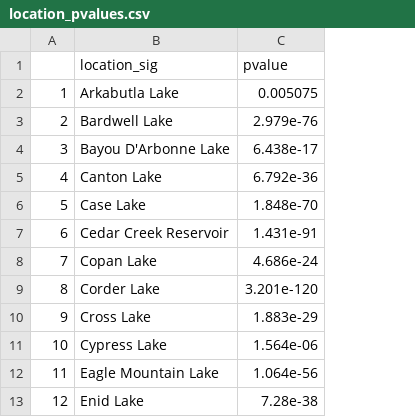
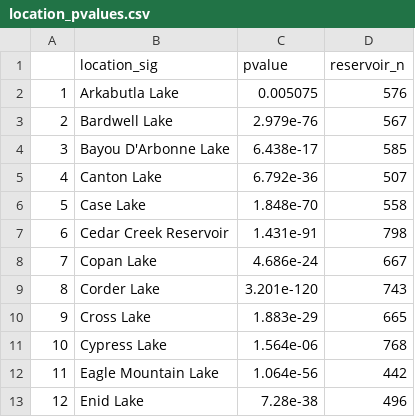
Before and after one commit to puruckertom/ignatius_reservoirs, a CSV file: data_out/location_pvalues.csv, drawn as a sheet; only a part is shown; the diff names each change by its address in the sheet, - before the commit and + after, or states it on an @@ line.

```diff
--- a/data_out/location_pvalues.csv
+++ b/data_out/location_pvalues.csv
+column D (reservoir_n), rows 2-13: 576 | 567 | 585 | 507 | 558 | 798 | 667 | 743 | 665 | 768 | 442 | 496
```
Also changed, not shown: 5 other files.
